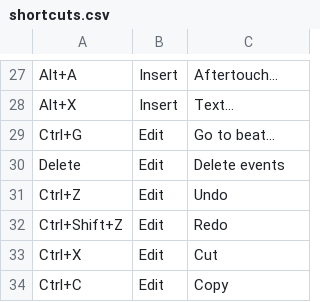
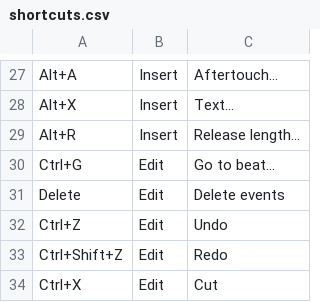
Before and after one commit to jangler/faunatone, a CSV file: config/shortcuts.csv, drawn as a sheet; only a part is shown, gaps mark what is left out; the shorter side is filled out with more unchanged rows; the diff names each change by its address in the sheet, - before the commit and + after, or states it on an @@ line.

Commit message:
Implement release length directive

```diff
--- a/config/shortcuts.csv
+++ b/config/shortcuts.csv
+row 29: Alt+R | Insert | Release length...
```
Also changed, not shown: 5 other files.
